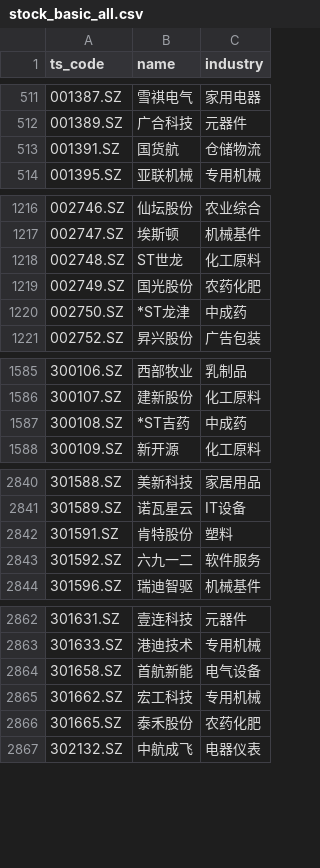
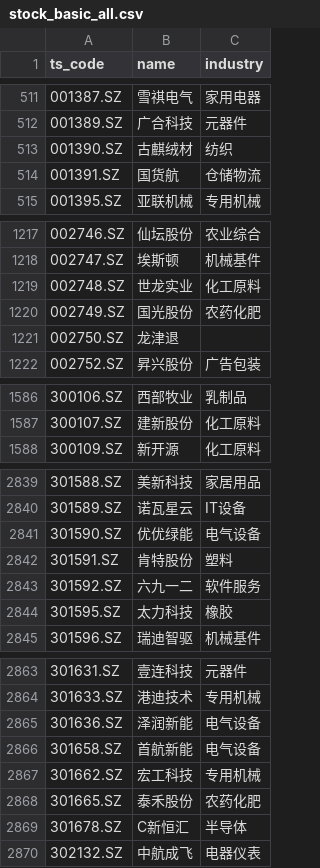
Before and after one commit to wayne0163/TKstock, a CSV file: data/stock_basic_all.csv, drawn as a sheet; only a part is shown, gaps mark what is left out; the diff covers the shown part only.

```diff
--- a/data/stock_basic_all.csv
+++ b/data/stock_basic_all.csv
@@ -512,2 +512,3 @@
 001389.SZ,广合科技,元器件
+001390.SZ,古麒绒材,纺织
 001391.SZ,国货航,仓储物流
@@ -1217,5 +1218,5 @@
 002747.SZ,埃斯顿,机械基件
-002748.SZ,ST世龙,化工原料
+002748.SZ,世龙实业,化工原料
 002749.SZ,国光股份,农药化肥
-002750.SZ,*ST龙津,中成药
+002750.SZ,龙津退,
 002752.SZ,昇兴股份,广告包装
@@ -1586,3 +1587,2 @@
 300107.SZ,建新股份,化工原料
-300108.SZ,*ST吉药,中成药
 300109.SZ,新开源,化工原料
@@ -2841,4 +2840,6 @@
 301589.SZ,诺瓦星云,IT设备
+301590.SZ,优优绿能,电气设备
 301591.SZ,肯特股份,塑料
 301592.SZ,六九一二,软件服务
+301595.SZ,太力科技,橡胶
 301596.SZ,瑞迪智驱,机械基件
@@ -2863,2 +2864,3 @@
 301633.SZ,港迪技术,专用机械
+301636.SZ,泽润新能,电气设备
 301658.SZ,首航新能,电气设备
@@ -2866,2 +2868,3 @@
 301665.SZ,泰禾股份,农药化肥
+301678.SZ,C新恒汇,半导体
 302132.SZ,中航成飞,电器仪表
```
Also changed, not shown: 7 added rows, 3 removed rows and 71 edited cells elsewhere in this file, 3 other files.
